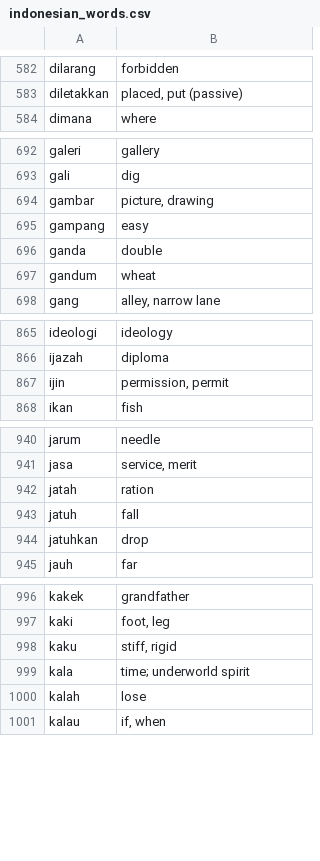
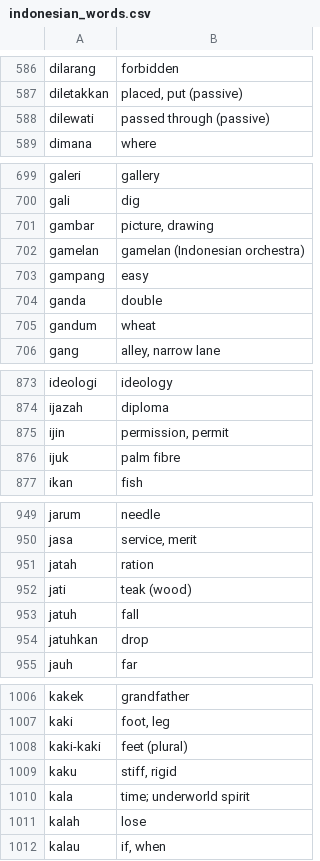
Before and after one commit to DangarStu/JACL, a CSV file: projects/data/indonesian_words.csv, drawn as a sheet; only a part is shown, gaps mark what is left out; the diff covers the shown part only.

```diff
--- a/projects/data/indonesian_words.csv
+++ b/projects/data/indonesian_words.csv
@@ -583,2 +587,3 @@ dilarang,forbidden
 diletakkan,"placed, put (passive)"
+dilewati,passed through (passive)
 dimana,where
@@ -694,2 +701,3 @@ gali,dig
 gambar,"picture, drawing"
+gamelan,gamelan (Indonesian orchestra)
 gampang,easy
@@ -867,2 +875,3 @@ ijazah,diploma
 ijin,"permission, permit"
+ijuk,palm fibre
 ikan,fish
@@ -942,2 +951,3 @@ jasa,"service, merit"
 jatah,ration
+jati,teak (wood)
 jatuh,fall
@@ -997,2 +1007,3 @@ kakek,grandfather
 kaki,"foot, leg"
+kaki-kaki,feet (plural)
 kaku,"stiff, rigid"
```
Also changed, not shown: 29 added rows elsewhere in this file, 1 other file.
